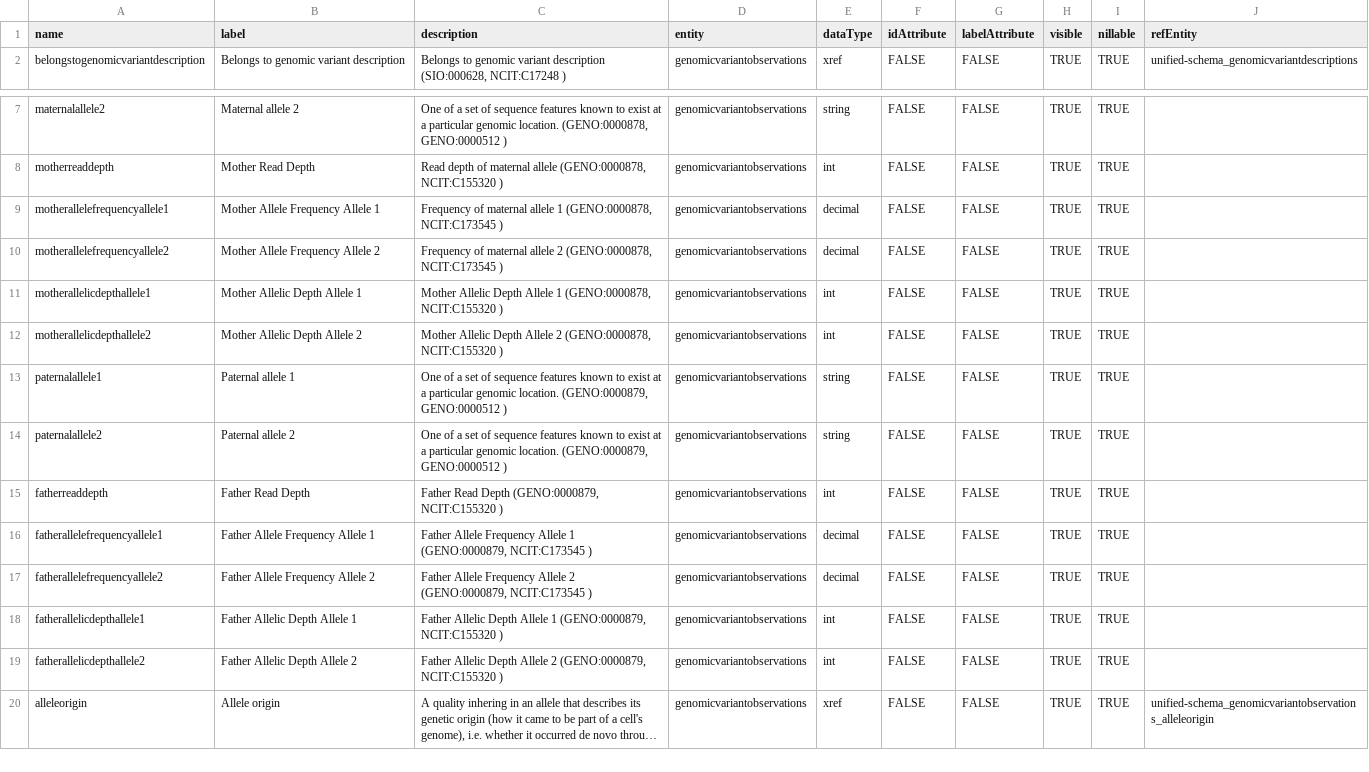
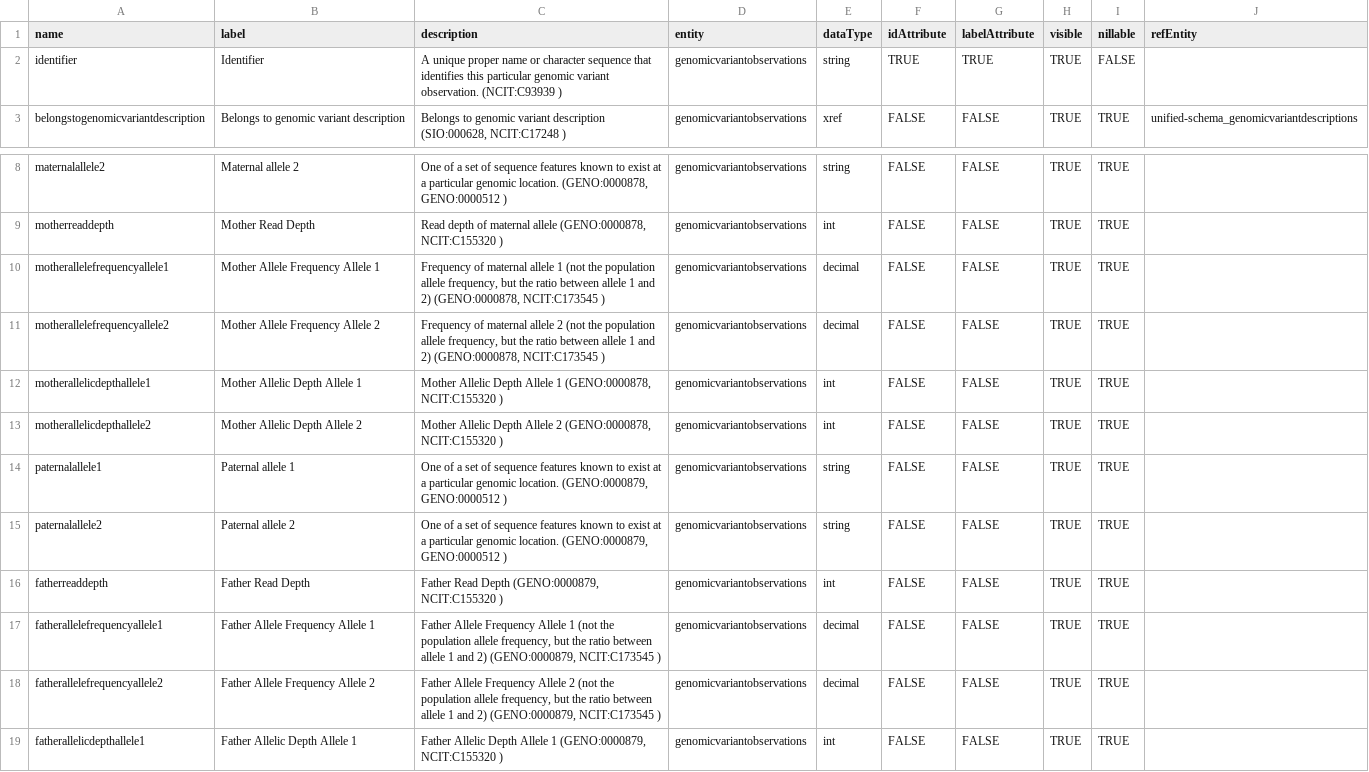
Before and after one commit to fairgenomes/unified-fg, a TSV file: generated/molgenis-emx/genomicvariantobservations_attributes.tsv, drawn as a sheet; only a part is shown, gaps mark what is left out; the shorter side is filled out with more unchanged rows; long unchanged cells end in ….

```diff
--- a/generated/molgenis-emx/genomicvariantobservations_attributes.tsv
+++ b/generated/molgenis-emx/genomicvariantobservations_attributes.tsv
@@ -1,2 +1,3 @@
 name	label	description	entity	dataType	idAttribute	labelAttribute	visible	nillable	refEntity
+identifier	Identifier	A unique proper name or character sequence that identifies this particular genomic variant observation. (NCIT:C93939 )	genomicvariantobservations	string	TRUE	TRUE	TRUE	FALSE	
 belongstogenomicvariantdescription	Belongs to genomic variant description	Belongs to genomic variant description (SIO:000628, NCIT:C17248 )	genomicvariantobservations	xref	FALSE	FALSE	TRUE	TRUE	unified-schema_genomicvariantdescriptions
@@ -8,4 +9,4 @@ maternalallele2	Maternal allele 2	One of a set of sequence features known to exi
 motherreaddepth	Mother Read Depth	Read depth of maternal allele (GENO:0000878, NCIT:C155320 )	genomicvariantobservations	int	FALSE	FALSE	TRUE	TRUE	
-motherallelefrequencyallele1	Mother Allele Frequency Allele 1	Frequency of maternal allele 1 (GENO:0000878, NCIT:C173545 )	genomicvariantobservations	decimal	FALSE	FALSE	TRUE	TRUE	
-motherallelefrequencyallele2	Mother Allele Frequency Allele 2	Frequency of maternal allele 2 (GENO:0000878, NCIT:C173545 )	genomicvariantobservations	decimal	FALSE	FALSE	TRUE	TRUE	
+motherallelefrequencyallele1	Mother Allele Frequency Allele 1	Frequency of maternal allele 1 (not the population allele frequency, but the ratio between allele 1 and 2) (GENO:0000878, NCIT:C173545 )	genomicvariantobservations	decimal	FALSE	FALSE	TRUE	TRUE	
+motherallelefrequencyallele2	Mother Allele Frequency Allele 2	Frequency of maternal allele 2 (not the population allele frequency, but the ratio between allele 1 and 2) (GENO:0000878, NCIT:C173545 )	genomicvariantobservations	decimal	FALSE	FALSE	TRUE	TRUE	
 motherallelicdepthallele1	Mother Allelic Depth Allele 1	Mother Allelic Depth Allele 1 (GENO:0000878, NCIT:C155320 )	genomicvariantobservations	int	FALSE	FALSE	TRUE	TRUE	
@@ -15,4 +16,4 @@ paternalallele2	Paternal allele 2	One of a set of sequence features known to exi
 fatherreaddepth	Father Read Depth	Father Read Depth (GENO:0000879, NCIT:C155320 )	genomicvariantobservations	int	FALSE	FALSE	TRUE	TRUE	
-fatherallelefrequencyallele1	Father Allele Frequency Allele 1	Father Allele Frequency Allele 1 (GENO:0000879, NCIT:C173545 )	genomicvariantobservations	decimal	FALSE	FALSE	TRUE	TRUE	
-fatherallelefrequencyallele2	Father Allele Frequency Allele 2	Father Allele Frequency Allele 2 (GENO:0000879, NCIT:C173545 )	genomicvariantobservations	decimal	FALSE	FALSE	TRUE	TRUE	
+fatherallelefrequencyallele1	Father Allele Frequency Allele 1	Father Allele Frequency Allele 1 (not the population allele frequency, but the ratio between allele 1 and 2) (GENO:0000879, NCIT:C173545 )	genomicvariantobservations	decimal	FALSE	FALSE	TRUE	TRUE	
+fatherallelefrequencyallele2	Father Allele Frequency Allele 2	Father Allele Frequency Allele 2 (not the population allele frequency, but the ratio between allele 1 and 2) (GENO:0000879, NCIT:C173545 )	genomicvariantobservations	decimal	FALSE	FALSE	TRUE	TRUE	
 fatherallelicdepthallele1	Father Allelic Depth Allele 1	Father Allelic Depth Allele 1 (GENO:0000879, NCIT:C155320 )	genomicvariantobservations	int	FALSE	FALSE	TRUE	TRUE	
```
Also changed, not shown: generated/molgenis-emx/genomicvariantannotations_attributes.tsv, generated/molgenis-emx/genomicvariantinterpretations_attributes.tsv, 16 other files.
